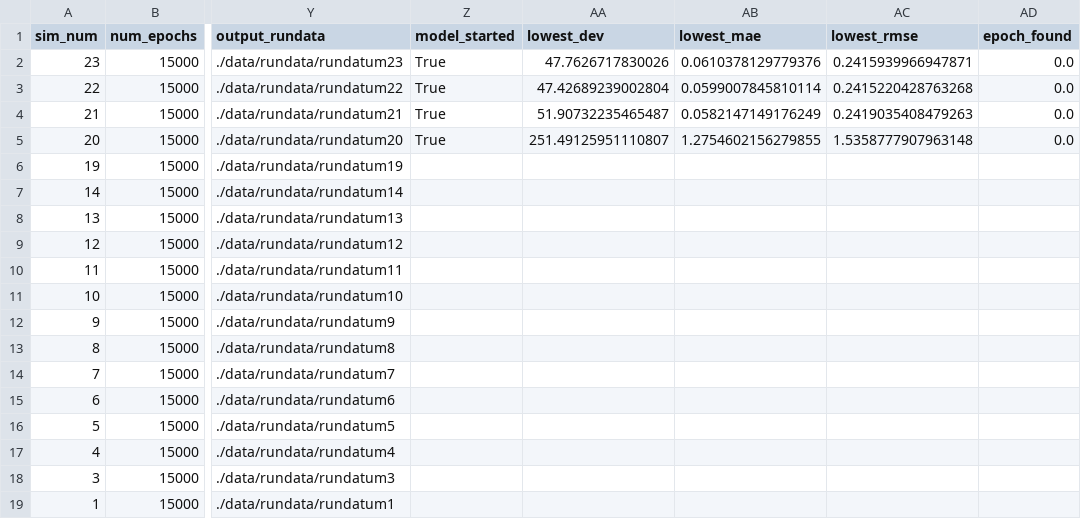
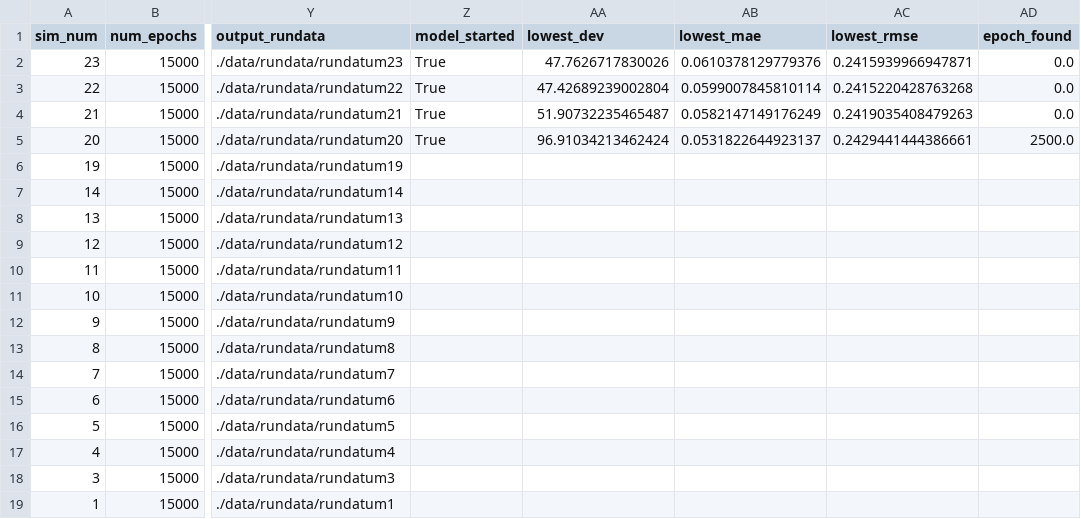
Before and after one commit to AfairiJJ/thesis, a CSV file: config/ganruns.csv, drawn as a sheet; only a part is shown, gaps mark what is left out; the diff names each change by its address in the sheet, - before the commit and + after, or states it on an @@ line.

```diff
--- a/config/ganruns.csv
+++ b/config/ganruns.csv
-AA5 (lowest_dev): 251.49125951110807
+AA5 (lowest_dev): 96.91034213462424
-AB5 (lowest_mae): 1.2754602156279855
+AB5 (lowest_mae): 0.0531822644923137
-AC5 (lowest_rmse): 1.5358777907963148
+AC5 (lowest_rmse): 0.2429441444386661
-AD5 (epoch_found): 0.0
+AD5 (epoch_found): 2500.0
```
Also changed, not shown: 8 other files.
